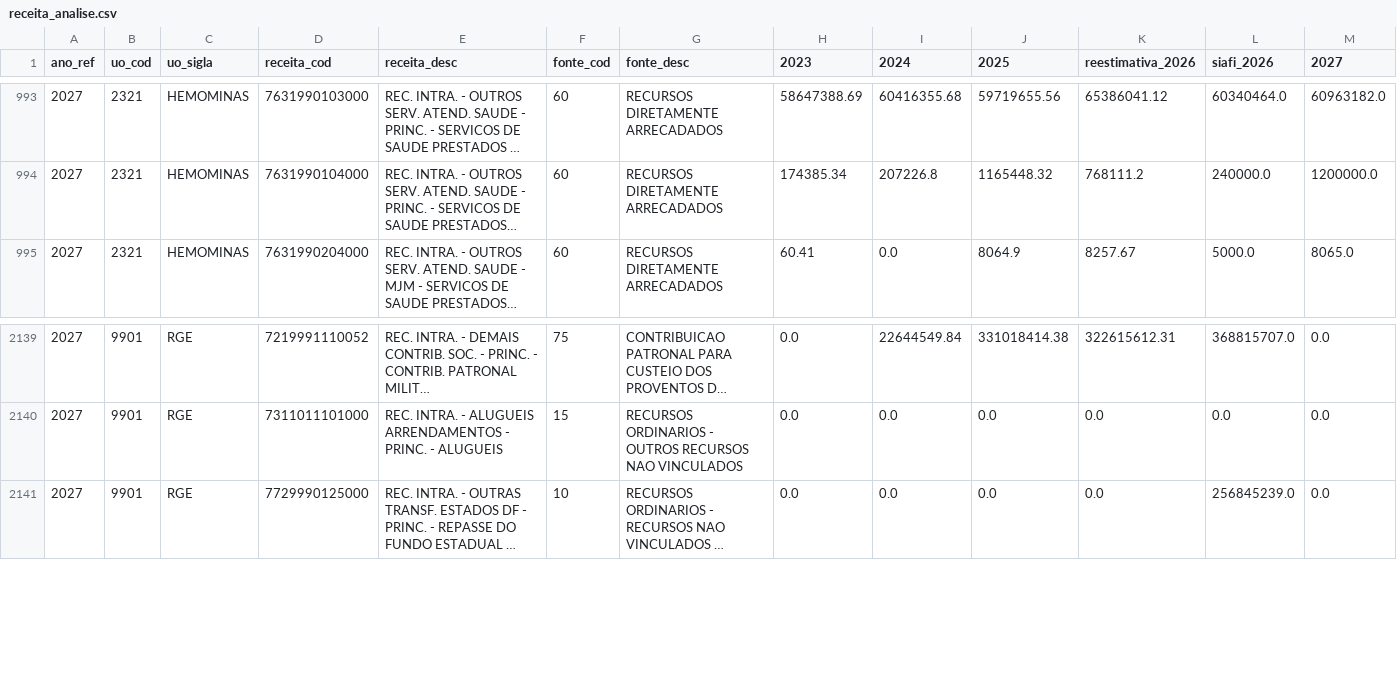
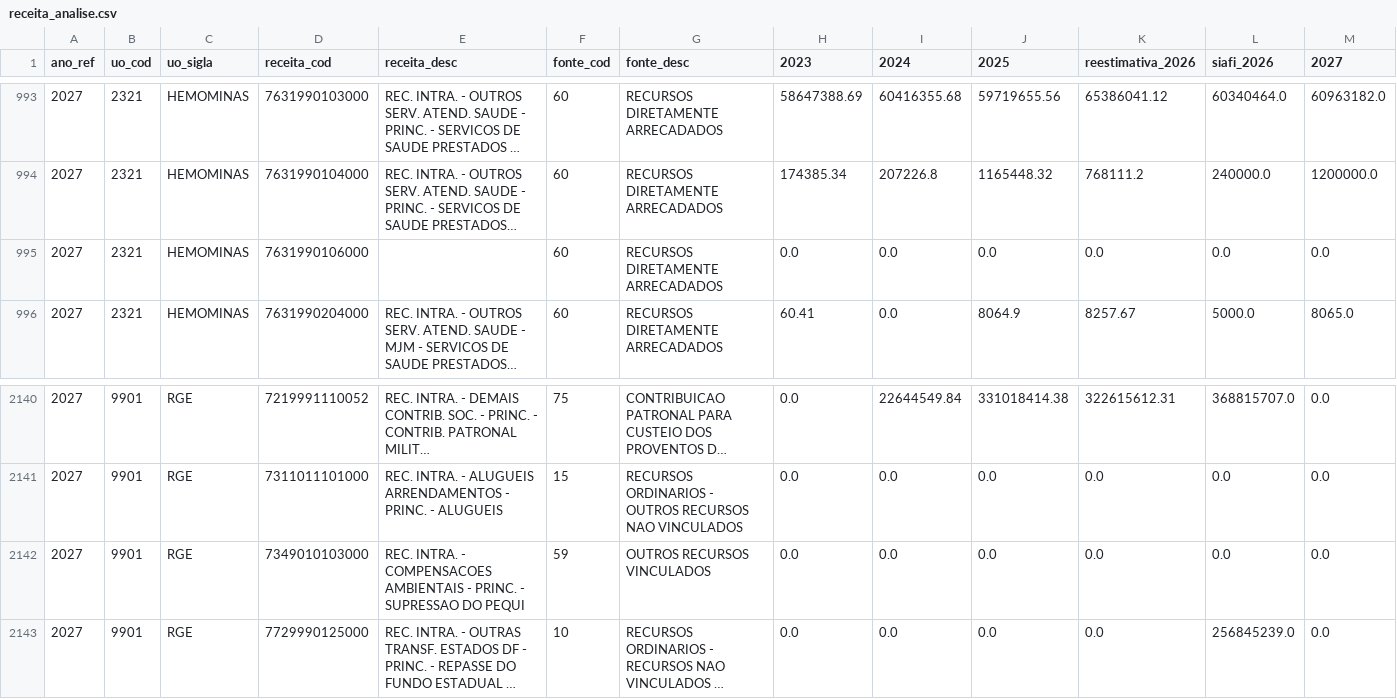
Before and after one commit to splor-mg/painel-ldo, a CSV file: data/receita_analise.csv, drawn as a sheet; only a part is shown, gaps mark what is left out; long unchanged cells end in …; rows hold the shown columns only; the diff names each change by its address in the sheet, - before the commit and + after, or states it on an @@ line.

```diff
--- a/data/receita_analise.csv
+++ b/data/receita_analise.csv
+row 995: 2027 | 2321 | HEMOMINAS | 7631990106000 |  | 60 | RECURSOS DIRETAMENTE ARRECADADOS | 0.0 | 0.0 | 0.0 | 0.0 | 0.0 | 0.0
+row 2142: 2027 | 9901 | RGE | 7349010103000 | REC. INTRA. - COMPENSACOES AMBIENTAIS - PRINC. - SUPRESSAO DO PEQUI | 59 | OUTROS RECURSOS VINCULADOS | 0.0 | 0.0 | 0.0 | 0.0 | 0.0 | 0.0
```
Also changed, not shown: 3 other files.
